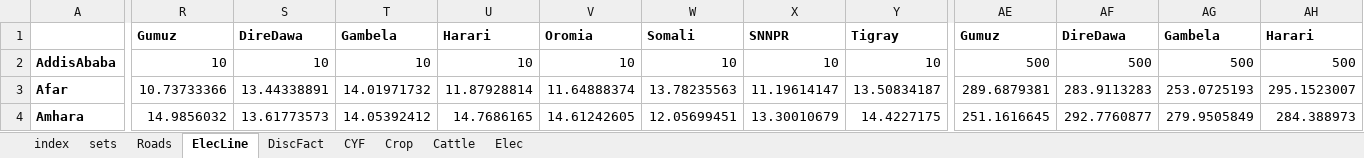
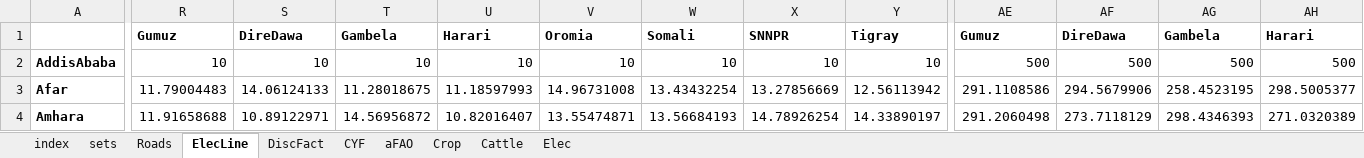
Before and after one commit to ssriram1992/Food, an Excel workbook: NewModel/Data/DataXL2.xlsm, sheet ElecLine, drawn as a sheet; only a part is shown, gaps mark what is left out; values as stored, in another font and other column widths than the file's, no borders; conditional formats not drawn; the diff covers the shown part only; the diff names each change by its address in the sheet, - before the commit and + after, or states it on an @@ line.

```diff
--- a/NewModel/Data/DataXL2.xlsm (sheet ElecLine)
+++ b/NewModel/Data/DataXL2.xlsm (sheet ElecLine)
+sheet tab: aFAO
-R3: 10.73733366
+R3: 11.79004483
-S3: 13.44338891
+S3: 14.06124133
-T3: 14.01971732
+T3: 11.28018675
-U3: 11.87928814
+U3: 11.18597993
-V3: 11.64888374
+V3: 14.96731008
-W3: 13.78235563
+W3: 13.43432254
-X3: 11.19614147
+X3: 13.27856669
-Y3: 13.50834187
+Y3: 12.56113942
-AE3: 289.6879381
+AE3: 291.1108586
-AF3: 283.9113283
+AF3: 294.5679906
-AG3: 253.0725193
+AG3: 258.4523195
-AH3: 295.1523007
+AH3: 298.5005377
-R4: 14.9856032
+R4: 11.91658688
-S4: 13.61773573
+S4: 10.89122971
-T4: 14.05392412
+T4: 14.56956872
-U4: 14.7686165
+U4: 10.82016407
-V4: 14.61242605
+V4: 13.55474871
-W4: 12.05699451
+W4: 13.56684193
-X4: 13.30010679
+X4: 14.78926254
-Y4: 14.4227175
+Y4: 14.33890197
-AE4: 251.1616645
+AE4: 291.2060498
-AF4: 292.7760877
+AF4: 273.7118129
-AG4: 279.9505849
+AG4: 298.4346393
-AH4: 284.388973
+AH4: 271.0320389
```
Also changed, not shown: 156 edited cells elsewhere in this sheet, sheet CYF, sheet Roads, sheet index, NewModel/Data/DataXL.xlsm, 1 other file.
